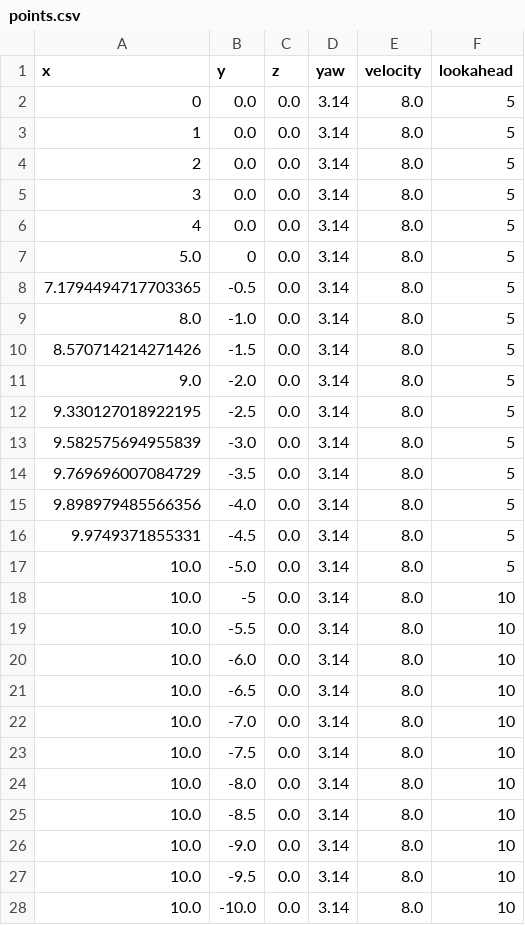
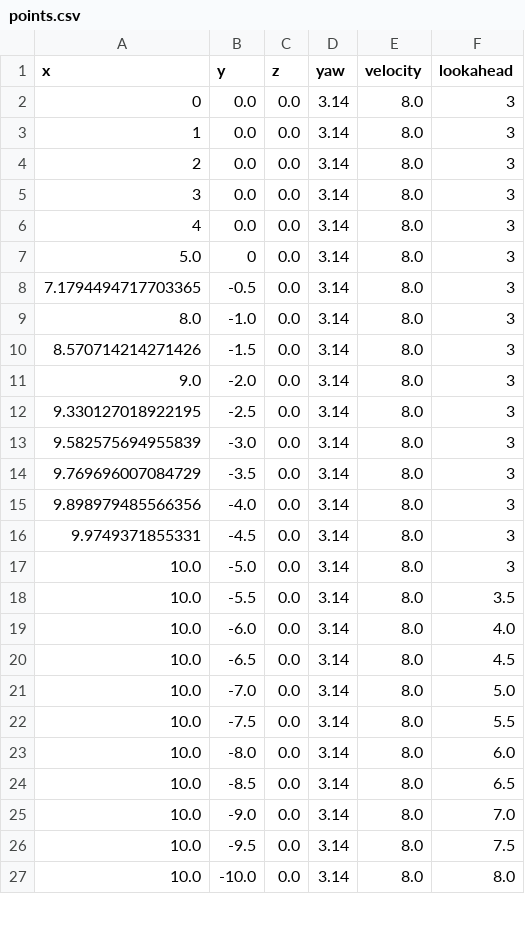
Before and after one commit to Monash-Connected-Autonomous-Vehicle/mcav_autonomy, a CSV file: data/waypoints/points.csv, drawn as a sheet; only a part is shown; the diff covers the shown part only.

Commit message:
changes to lookahead and velocity variables

```diff
--- a/data/waypoints/points.csv
+++ b/data/waypoints/points.csv
@@ -1,28 +1,27 @@
 x,y,z,yaw,velocity,lookahead
-0,0.0,0.0,3.14,8.0,5
-1,0.0,0.0,3.14,8.0,5
-2,0.0,0.0,3.14,8.0,5
-3,0.0,0.0,3.14,8.0,5
-4,0.0,0.0,3.14,8.0,5
-5.0,0,0.0,3.14,8.0,5
-7.1794494717703365,-0.5,0.0,3.14,8.0,5
-8.0,-1.0,0.0,3.14,8.0,5
-8.570714214271426,-1.5,0.0,3.14,8.0,5
-9.0,-2.0,0.0,3.14,8.0,5
-9.330127018922195,-2.5,0.0,3.14,8.0,5
-9.582575694955839,-3.0,0.0,3.14,8.0,5
-9.769696007084729,-3.5,0.0,3.14,8.0,5
-9.898979485566356,-4.0,0.0,3.14,8.0,5
-9.9749371855331,-4.5,0.0,3.14,8.0,5
-10.0,-5.0,0.0,3.14,8.0,5
-10.0,-5,0.0,3.14,8.0,10
-10.0,-5.5,0.0,3.14,8.0,10
-10.0,-6.0,0.0,3.14,8.0,10
-10.0,-6.5,0.0,3.14,8.0,10
-10.0,-7.0,0.0,3.14,8.0,10
-10.0,-7.5,0.0,3.14,8.0,10
-10.0,-8.0,0.0,3.14,8.0,10
-10.0,-8.5,0.0,3.14,8.0,10
-10.0,-9.0,0.0,3.14,8.0,10
-10.0,-9.5,0.0,3.14,8.0,10
-10.0,-10.0,0.0,3.14,8.0,10
+0,0.0,0.0,3.14,8.0,3
+1,0.0,0.0,3.14,8.0,3
+2,0.0,0.0,3.14,8.0,3
+3,0.0,0.0,3.14,8.0,3
+4,0.0,0.0,3.14,8.0,3
+5.0,0,0.0,3.14,8.0,3
+7.1794494717703365,-0.5,0.0,3.14,8.0,3
+8.0,-1.0,0.0,3.14,8.0,3
+8.570714214271426,-1.5,0.0,3.14,8.0,3
+9.0,-2.0,0.0,3.14,8.0,3
+9.330127018922195,-2.5,0.0,3.14,8.0,3
+9.582575694955839,-3.0,0.0,3.14,8.0,3
+9.769696007084729,-3.5,0.0,3.14,8.0,3
+9.898979485566356,-4.0,0.0,3.14,8.0,3
+9.9749371855331,-4.5,0.0,3.14,8.0,3
+10.0,-5.0,0.0,3.14,8.0,3
+10.0,-5.5,0.0,3.14,8.0,3.5
+10.0,-6.0,0.0,3.14,8.0,4.0
+10.0,-6.5,0.0,3.14,8.0,4.5
+10.0,-7.0,0.0,3.14,8.0,5.0
+10.0,-7.5,0.0,3.14,8.0,5.5
+10.0,-8.0,0.0,3.14,8.0,6.0
+10.0,-8.5,0.0,3.14,8.0,6.5
+10.0,-9.0,0.0,3.14,8.0,7.0
+10.0,-9.5,0.0,3.14,8.0,7.5
+10.0,-10.0,0.0,3.14,8.0,8.0
```
Also changed, not shown: 15 edited cells elsewhere in this file, 2 other files.
